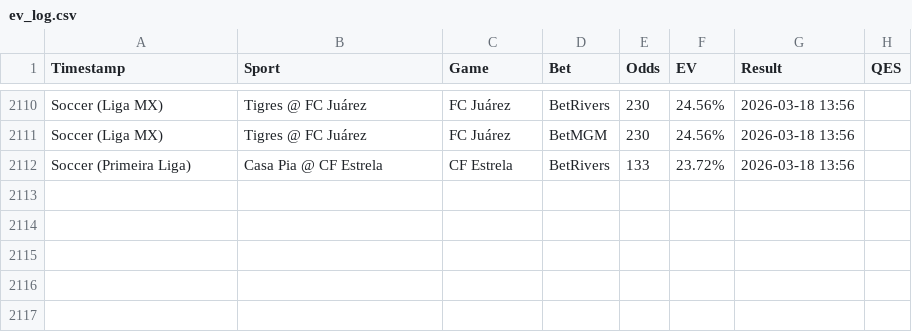
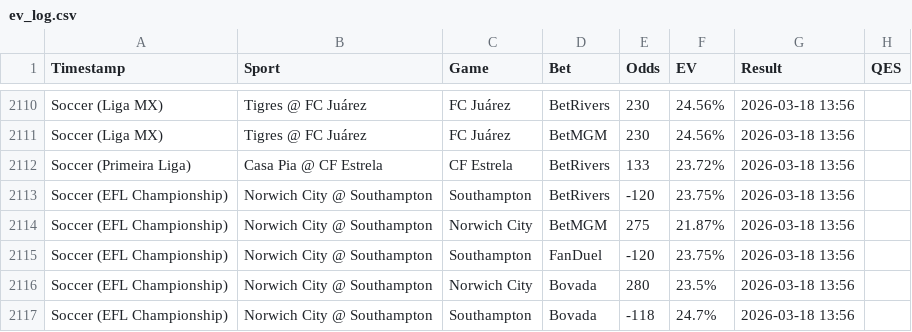
Before and after one commit to Hgully/quant-syndicate, a CSV file: ev_log.csv, drawn as a sheet; only a part is shown, gaps mark what is left out.

```diff
--- a/ev_log.csv
+++ b/ev_log.csv
@@ -2112 +2112,6 @@ Soccer (Liga MX),Tigres @ FC Juárez,FC Juárez,BetMGM,230,24.56%,2026-03-18 13:
 Soccer (Primeira Liga),Casa Pia @ CF Estrela,CF Estrela,BetRivers,133,23.72%,2026-03-18 13:56
+Soccer (EFL Championship),Norwich City @ Southampton,Southampton,BetRivers,-120,23.75%,2026-03-18 13:56
+Soccer (EFL Championship),Norwich City @ Southampton,Norwich City,BetMGM,275,21.87%,2026-03-18 13:56
+Soccer (EFL Championship),Norwich City @ Southampton,Southampton,FanDuel,-120,23.75%,2026-03-18 13:56
+Soccer (EFL Championship),Norwich City @ Southampton,Norwich City,Bovada,280,23.5%,2026-03-18 13:56
+Soccer (EFL Championship),Norwich City @ Southampton,Southampton,Bovada,-118,24.7%,2026-03-18 13:56
```
